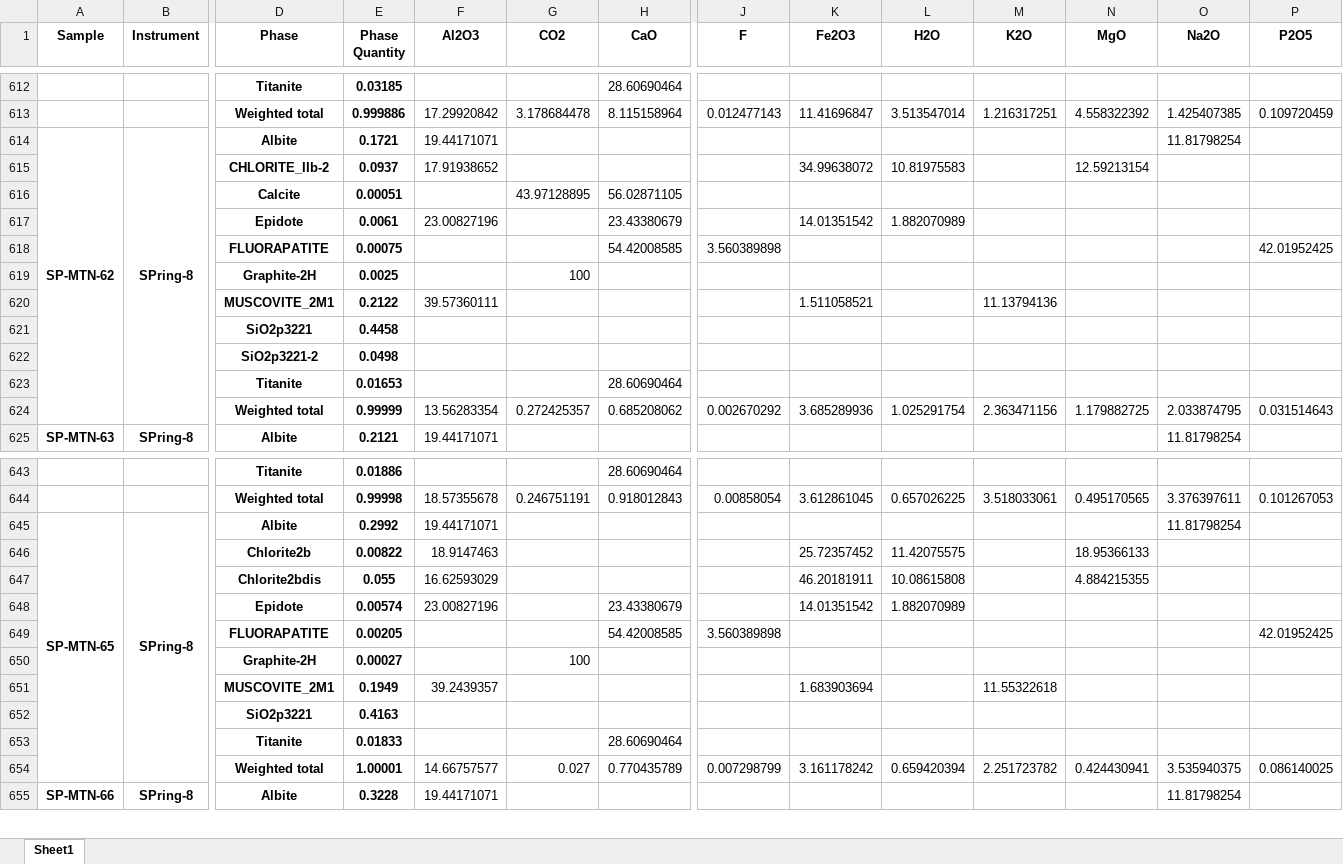
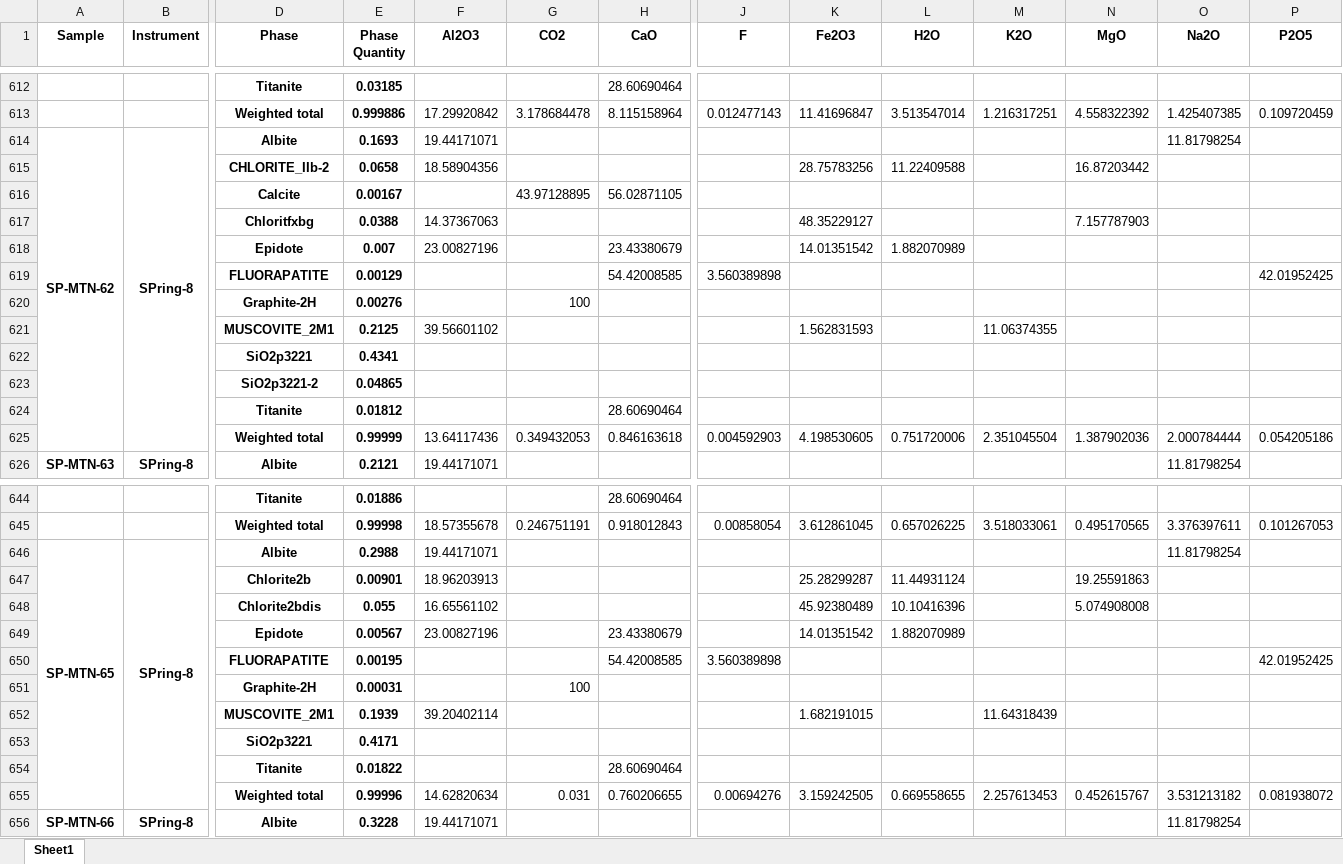
Before and after one commit to MSrakugo/PXRD-Validation-Paper, an Excel workbook: 0_Data/2_Compiled_Data/pivot_chem_df.xlsx, sheet Sheet1, drawn as a sheet; only a part is shown, gaps mark what is left out; values as stored, in another font and other column widths than the file's, no borders; removed rows and columns are numbered as before the commit, all else as after; rows hold the shown columns only; the diff names each change by its address in the sheet, - before the commit and + after, or states it on an @@ line.

```diff
--- a/0_Data/2_Compiled_Data/pivot_chem_df.xlsx (sheet Sheet1)
+++ b/0_Data/2_Compiled_Data/pivot_chem_df.xlsx (sheet Sheet1)
-E614 (Phase Quantity): 0.1721
+E614 (Phase Quantity): 0.1693
-row 615:  |  | CHLORITE_IIb-2 | 0.0937 | 17.91938652 |  |  |  | 34.99638072 | 10.81975583 |  | 12.59213154
+row 615:  |  | CHLORITE_IIb-2 | 0.0658 | 18.58904356 |  |  |  | 28.75783256 | 11.22409588 |  | 16.87203442
-E616 (Phase Quantity): 0.00051
+E616 (Phase Quantity): 0.00167
+row 617:  |  | Chloritfxbg | 0.0388 | 14.37367063 |  |  |  | 48.35229127 |  |  | 7.157787903
-E618 (Phase Quantity): 0.0061
+E618 (Phase Quantity): 0.007
-E619 (Phase Quantity): 0.00075
+E619 (Phase Quantity): 0.00129
-E620 (Phase Quantity): 0.0025
+E620 (Phase Quantity): 0.00276
-row 620:  |  | MUSCOVITE_2M1 | 0.2122 | 39.57360111 |  |  |  | 1.511058521 |  | 11.13794136
+row 621:  |  | MUSCOVITE_2M1 | 0.2125 | 39.56601102 |  |  |  | 1.562831593 |  | 11.06374355
-E622 (Phase Quantity): 0.4458
+E622 (Phase Quantity): 0.4341
-E623 (Phase Quantity): 0.0498
+E623 (Phase Quantity): 0.04865
-E624 (Phase Quantity): 0.01653
+E624 (Phase Quantity): 0.01812
-row 624:  |  | Weighted total | 0.99999 | 13.56283354 | 0.272425357 | 0.685208062 | 0.002670292 | 3.685289936 | 1.025291754 | 2.363471156 | 1.179882725 | 2.033874795 | 0.031514643
+row 625:  |  | Weighted total | 0.99999 | 13.64117436 | 0.349432053 | 0.846163618 | 0.004592903 | 4.198530605 | 0.751720006 | 2.351045504 | 1.387902036 | 2.000784444 | 0.054205186
-E646 (Phase Quantity): 0.2992
+E646 (Phase Quantity): 0.2988
-row 646:  |  | Chlorite2b | 0.00822 | 18.9147463 |  |  |  | 25.72357452 | 11.42075575 |  | 18.95366133
-row 647:  |  | Chlorite2bdis | 0.055 | 16.62593029 |  |  |  | 46.20181911 | 10.08615808 |  | 4.884215355
+row 647:  |  | Chlorite2b | 0.00901 | 18.96203913 |  |  |  | 25.28299287 | 11.44931124 |  | 19.25591863
+row 648:  |  | Chlorite2bdis | 0.055 | 16.65561102 |  |  |  | 45.92380489 | 10.10416396 |  | 5.074908008
-E649 (Phase Quantity): 0.00574
+E649 (Phase Quantity): 0.00567
-E650 (Phase Quantity): 0.00205
+E650 (Phase Quantity): 0.00195
-E651 (Phase Quantity): 0.00027
+E651 (Phase Quantity): 0.00031
-row 651:  |  | MUSCOVITE_2M1 | 0.1949 | 39.2439357 |  |  |  | 1.683903694 |  | 11.55322618
+row 652:  |  | MUSCOVITE_2M1 | 0.1939 | 39.20402114 |  |  |  | 1.682191015 |  | 11.64318439
-E653 (Phase Quantity): 0.4163
+E653 (Phase Quantity): 0.4171
-E654 (Phase Quantity): 0.01833
+E654 (Phase Quantity): 0.01822
-row 654:  |  | Weighted total | 1.00001 | 14.66757577 | 0.027 | 0.770435789 | 0.007298799 | 3.161178242 | 0.659420394 | 2.251723782 | 0.424430941 | 3.535940375 | 0.086140025
+row 655:  |  | Weighted total | 0.99996 | 14.62820634 | 0.031 | 0.760206655 | 0.00694276 | 3.159242505 | 0.669558655 | 2.257613453 | 0.452615767 | 3.531213182 | 0.081938072
```
Also changed, not shown: 0_Data/2_Compiled_Data/Param_compile_df.xlsx, 0_Data/2_Compiled_Data/Pelitic_compiled_data_Param.xlsx, 37 other files.
